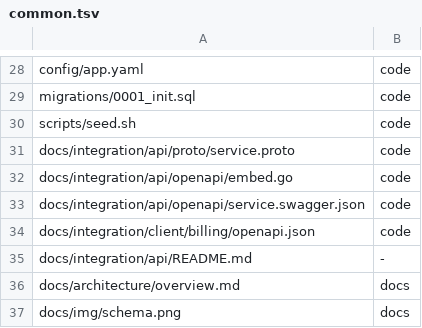
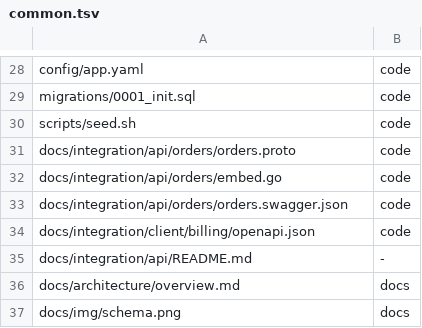
Before and after one commit to InsonusK/ai-skills, a TSV file: skills/devops/agent/changes-cases/common.tsv, drawn as a sheet; only a part is shown, gaps mark what is left out.

```diff
--- a/skills/devops/agent/changes-cases/common.tsv
+++ b/skills/devops/agent/changes-cases/common.tsv
@@ -30,5 +30,5 @@ migrations/0001_init.sql	code
 scripts/seed.sh	code
-docs/integration/api/proto/service.proto	code
-docs/integration/api/openapi/embed.go	code
-docs/integration/api/openapi/service.swagger.json	code
+docs/integration/api/orders/orders.proto	code
+docs/integration/api/orders/embed.go	code
+docs/integration/api/orders/orders.swagger.json	code
 docs/integration/client/billing/openapi.json	code
```
Also changed, not shown: 9 other files.
